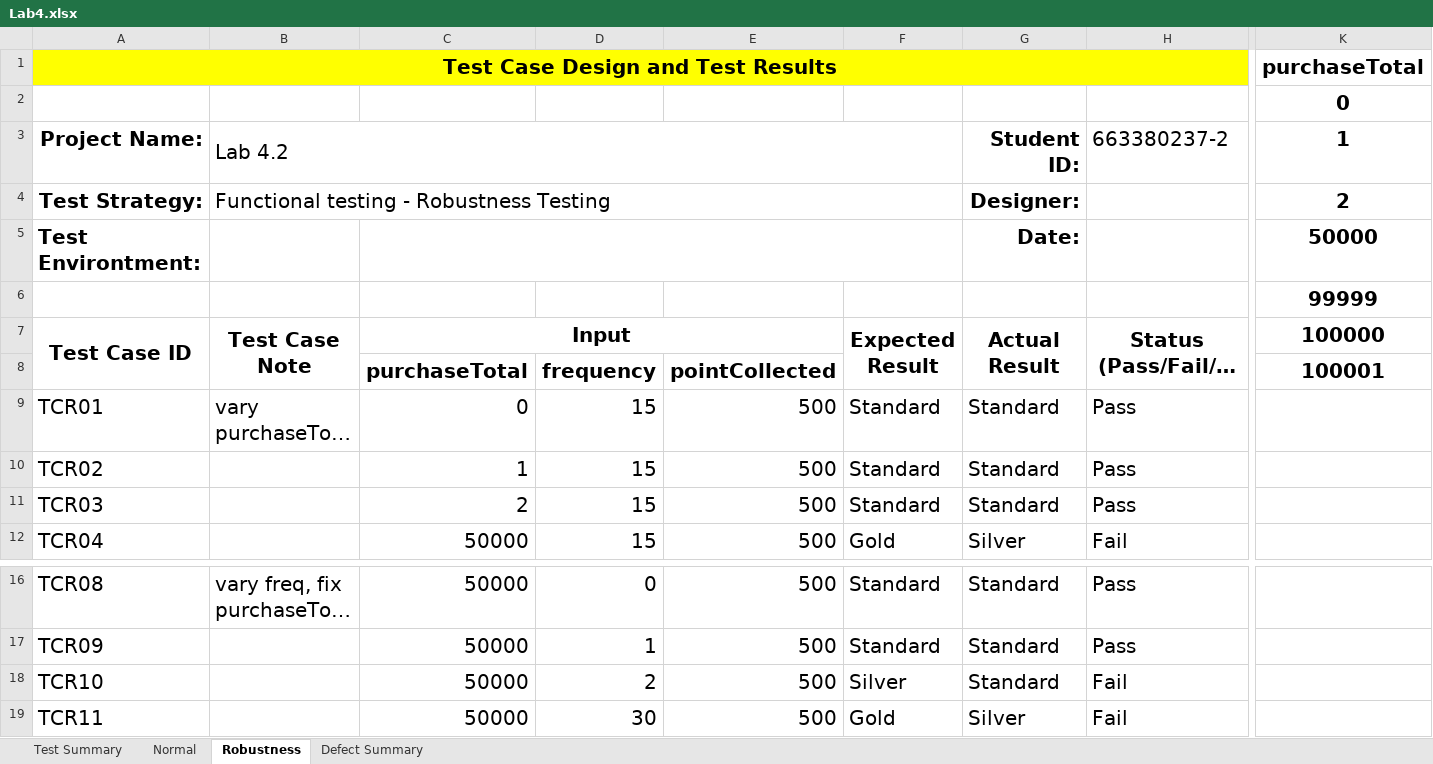
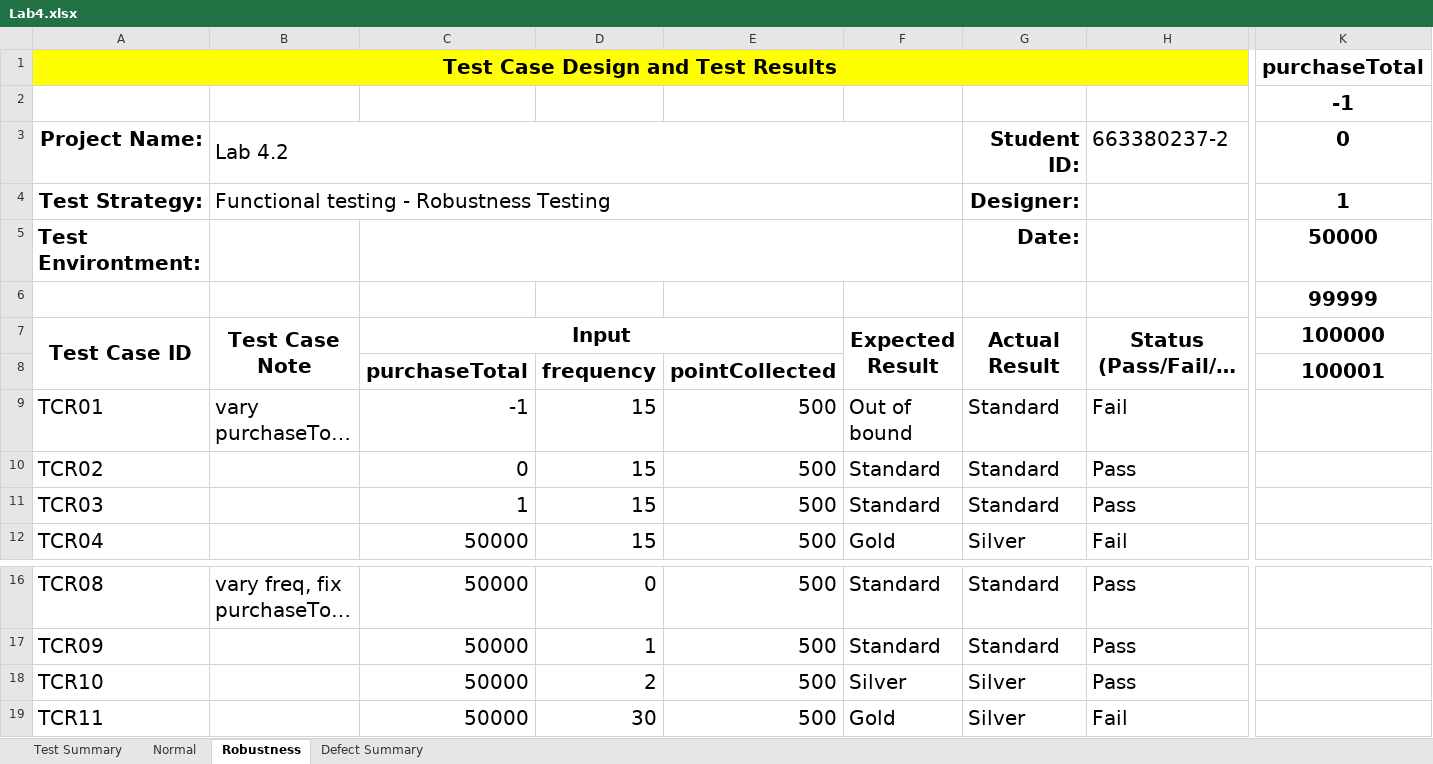
Before and after one commit to saranyapong-sanusit/SQALab4, an Excel workbook: Lab4.xlsx, sheet Robustness, drawn as a sheet; only a part is shown, gaps mark what is left out; long unchanged cells end in …; values as stored, in another font and other column widths than the file's, no borders; charts and pictures not drawn; the diff names each change by its address in the sheet, - before the commit and + after, or states it on an @@ line.

Commit message:
change xml & excel file

```diff
--- a/Lab4.xlsx (sheet Robustness)
+++ b/Lab4.xlsx (sheet Robustness)
-K2: 0
+K2: -1
-K3: 1
+K3: 0
-K4: 2
+K4: 1
-C9: 0
+C9: -1
-F9: Standard
+F9: Out of bound
-H9: Pass
+H9: Fail
-C10: 1
+C10: 0
-C11: 2
+C11: 1
-G18: Standard
+G18: Silver
-H18: Fail
+H18: Pass
```
Also changed, not shown: sheet Normal, sheet Test Summary, 4 other files.
